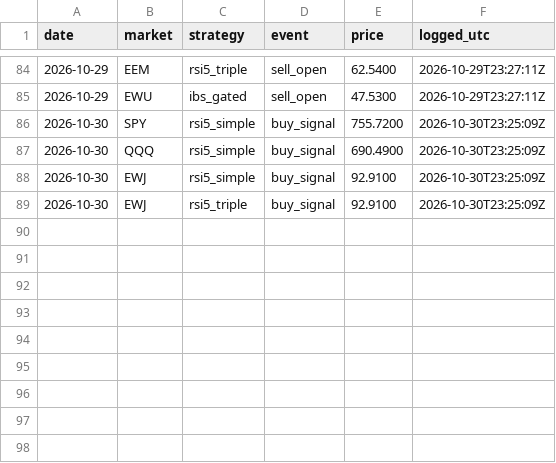
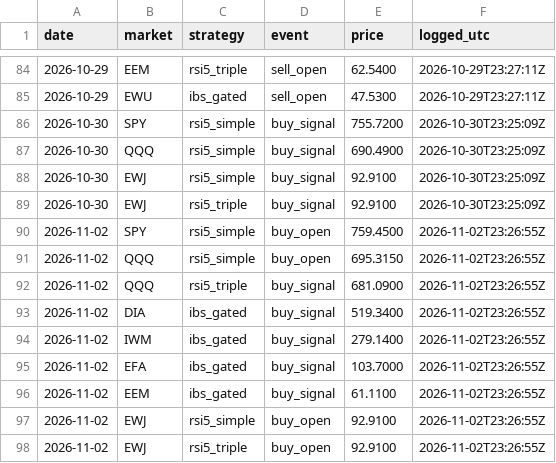
Before and after one commit to triton-xxix/proteus-lab, a CSV file: systems/EVENTS.csv, drawn as a sheet; only a part is shown, gaps mark what is left out.

```diff
--- a/systems/EVENTS.csv
+++ b/systems/EVENTS.csv
@@ -89 +89,10 @@ date,market,strategy,event,price,logged_utc
 2026-10-30,EWJ,rsi5_triple,buy_signal,92.9100,2026-10-30T23:25:09Z
+2026-11-02,SPY,rsi5_simple,buy_open,759.4500,2026-11-02T23:26:55Z
+2026-11-02,QQQ,rsi5_simple,buy_open,695.3150,2026-11-02T23:26:55Z
+2026-11-02,QQQ,rsi5_triple,buy_signal,681.0900,2026-11-02T23:26:55Z
+2026-11-02,DIA,ibs_gated,buy_signal,519.3400,2026-11-02T23:26:55Z
+2026-11-02,IWM,ibs_gated,buy_signal,279.1400,2026-11-02T23:26:55Z
+2026-11-02,EFA,ibs_gated,buy_signal,103.7000,2026-11-02T23:26:55Z
+2026-11-02,EEM,ibs_gated,buy_signal,61.1100,2026-11-02T23:26:55Z
+2026-11-02,EWJ,rsi5_simple,buy_open,92.9100,2026-11-02T23:26:55Z
+2026-11-02,EWJ,rsi5_triple,buy_open,92.9100,2026-11-02T23:26:55Z
```
Also changed, not shown: exchange/BOOK.csv, pitch/PREDICTIONS.csv, 12 other files.
